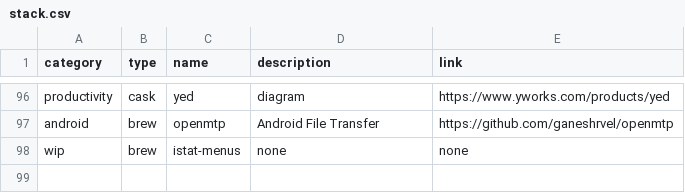
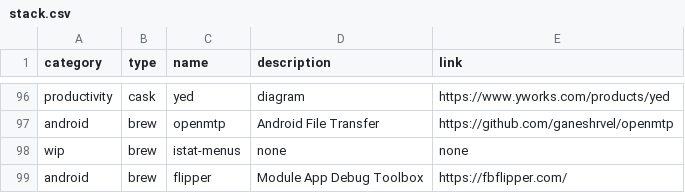
Before and after one commit to ghostwan/workspace-setup, a CSV file: stack.csv, drawn as a sheet; only a part is shown, gaps mark what is left out.

Commit message:
Add flipper: Module App Debug Toolbox

```diff
--- a/stack.csv
+++ b/stack.csv
@@ -98 +98,2 @@ android,brew,openmtp,Android File Transfer,https://github.com/ganeshrvel/openmtp
 wip,brew,istat-menus,none,none
+android,brew,flipper,Module App Debug Toolbox,https://fbflipper.com/
```
